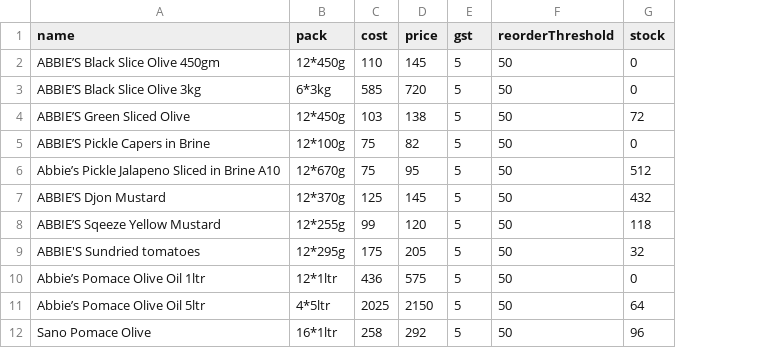
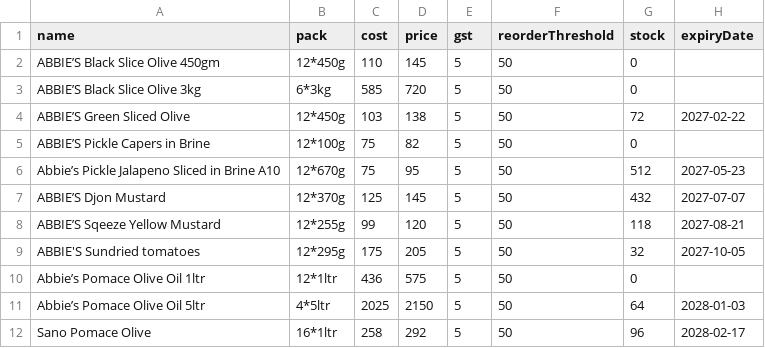
Before and after one commit to TheHawkEye99/terra-foods-portal, a CSV file: starter-catalog.csv, drawn as a sheet; only a part is shown; the diff names each change by its address in the sheet, - before the commit and + after, or states it on an @@ line.

Commit message:
adding damaged and sample count in report and dashboard and making expiry date mandatory

```diff
--- a/starter-catalog.csv
+++ b/starter-catalog.csv
+column H (expiryDate), rows 4-12: 2027-02-22 |  | 2027-05-23 | 2027-07-07 | 2027-08-21 | 2027-10-05 |  | 2028-01-03 | 2028-02-17
```
Also changed, not shown: 3 other files.
